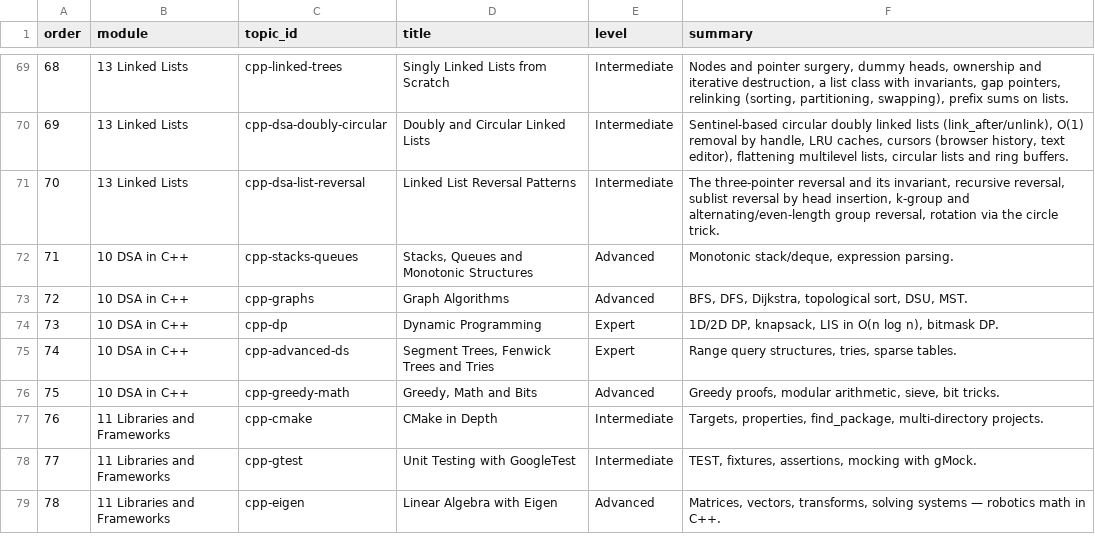
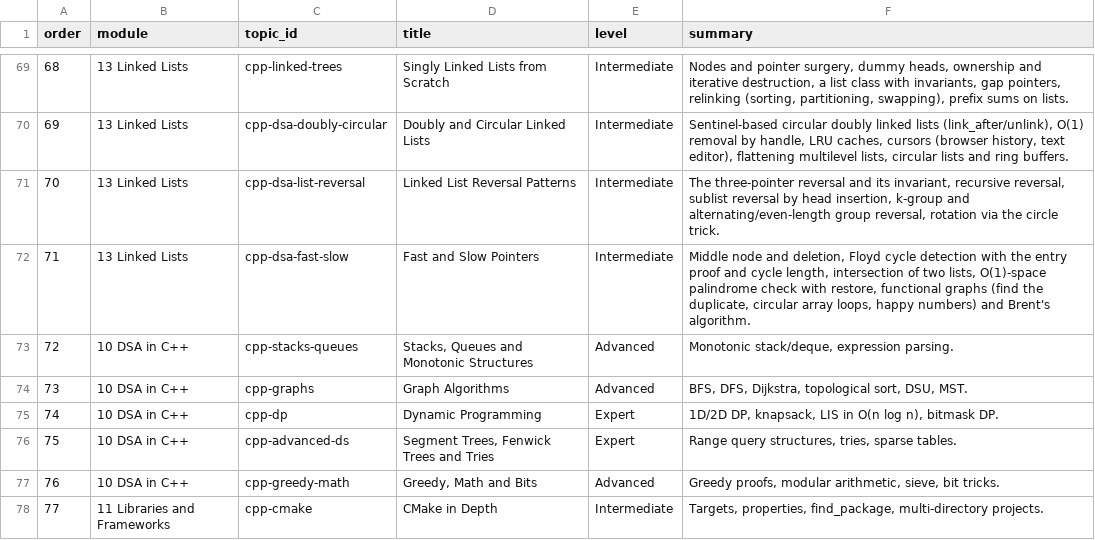
Before and after one commit to Jinadev15/coding-practice, a CSV file: content/cpp/curriculum.csv, drawn as a sheet; only a part is shown, gaps mark what is left out; the shorter side is filled out with more unchanged rows; addresses are those after the commit; the diff names each change by its address in the sheet, - before the commit and + after, or states it on an @@ line.

```diff
--- a/content/cpp/curriculum.csv
+++ b/content/cpp/curriculum.csv
+row 72: 71 | 13 Linked Lists | cpp-dsa-fast-slow | Fast and Slow Pointers | Intermediate | Middle node and deletion, Floyd cycle detection with the entry proof and cycle length, intersection of two lists, O(1)-space palindrome check with restore, functional graphs (find the duplicate, circular array loops, happy numbers) and Brent's algorithm.
@@ column A (order) renumbered from row 73 down @@
```
Also changed, not shown: content/cpp/mcq/t-cpp-dsa-fast-slow.csv, 28 other files.
